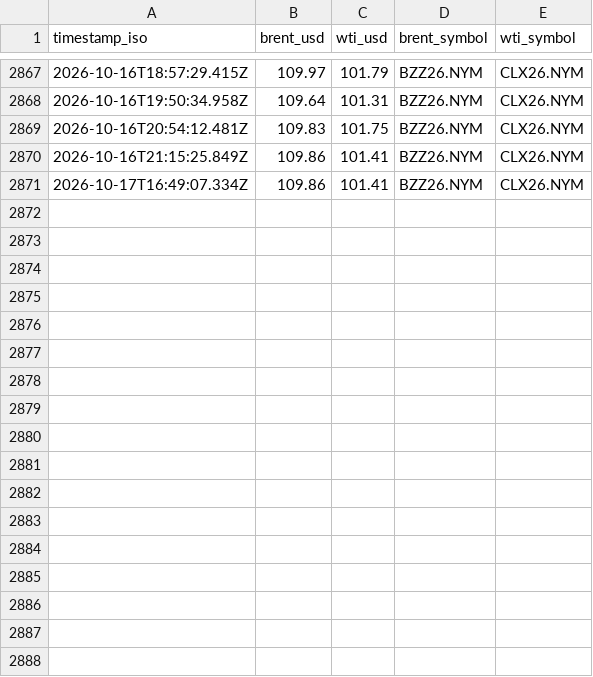
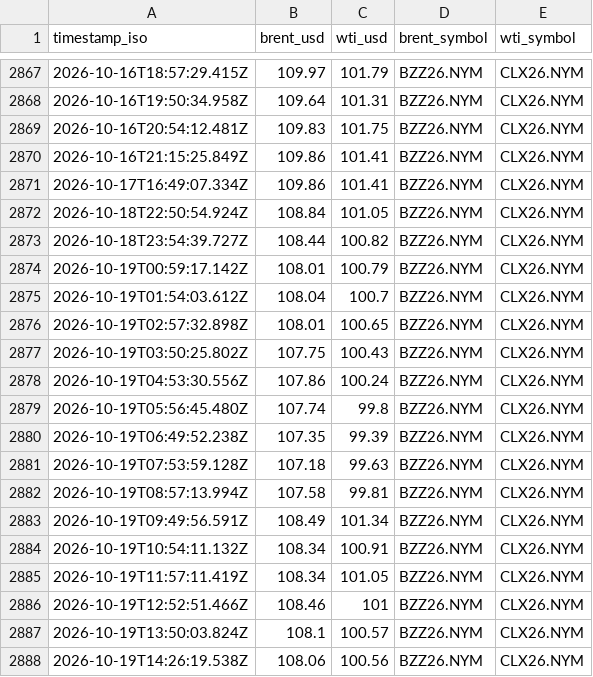
Before and after one commit to jasonhjohnson/strait-of-hormuz-data, a CSV file: data/oil.csv, drawn as a sheet; only a part is shown, gaps mark what is left out; the diff names each change by its address in the sheet, - before the commit and + after, or states it on an @@ line.

```diff
--- a/data/oil.csv
+++ b/data/oil.csv
+row 2872: 2026-10-18T22:50:54.924Z | 108.84 | 101.05 | BZZ26.NYM | CLX26.NYM
+row 2873: 2026-10-18T23:54:39.727Z | 108.44 | 100.82 | BZZ26.NYM | CLX26.NYM
+row 2874: 2026-10-19T00:59:17.142Z | 108.01 | 100.79 | BZZ26.NYM | CLX26.NYM
+row 2875: 2026-10-19T01:54:03.612Z | 108.04 | 100.7 | BZZ26.NYM | CLX26.NYM
+row 2876: 2026-10-19T02:57:32.898Z | 108.01 | 100.65 | BZZ26.NYM | CLX26.NYM
+row 2877: 2026-10-19T03:50:25.802Z | 107.75 | 100.43 | BZZ26.NYM | CLX26.NYM
+row 2878: 2026-10-19T04:53:30.556Z | 107.86 | 100.24 | BZZ26.NYM | CLX26.NYM
+row 2879: 2026-10-19T05:56:45.480Z | 107.74 | 99.8 | BZZ26.NYM | CLX26.NYM
+row 2880: 2026-10-19T06:49:52.238Z | 107.35 | 99.39 | BZZ26.NYM | CLX26.NYM
+row 2881: 2026-10-19T07:53:59.128Z | 107.18 | 99.63 | BZZ26.NYM | CLX26.NYM
+row 2882: 2026-10-19T08:57:13.994Z | 107.58 | 99.81 | BZZ26.NYM | CLX26.NYM
+row 2883: 2026-10-19T09:49:56.591Z | 108.49 | 101.34 | BZZ26.NYM | CLX26.NYM
+row 2884: 2026-10-19T10:54:11.132Z | 108.34 | 100.91 | BZZ26.NYM | CLX26.NYM
+row 2885: 2026-10-19T11:57:11.419Z | 108.34 | 101.05 | BZZ26.NYM | CLX26.NYM
+row 2886: 2026-10-19T12:52:51.466Z | 108.46 | 101 | BZZ26.NYM | CLX26.NYM
+row 2887: 2026-10-19T13:50:03.824Z | 108.1 | 100.57 | BZZ26.NYM | CLX26.NYM
+row 2888: 2026-10-19T14:26:19.538Z | 108.06 | 100.56 | BZZ26.NYM | CLX26.NYM
```
Also changed, not shown: data/events.csv, data/hormuz-index-daily.csv, 5 other files.
